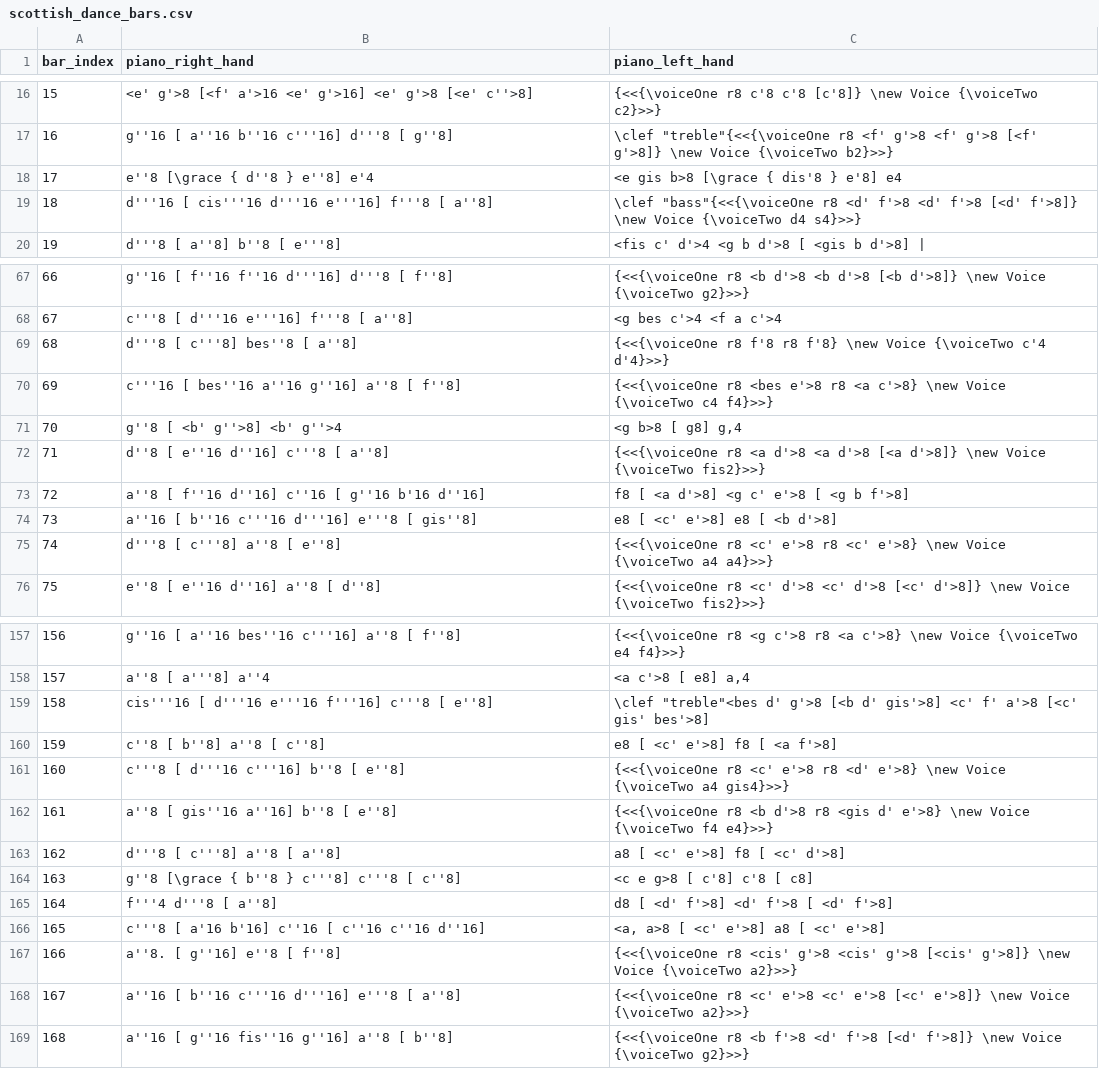
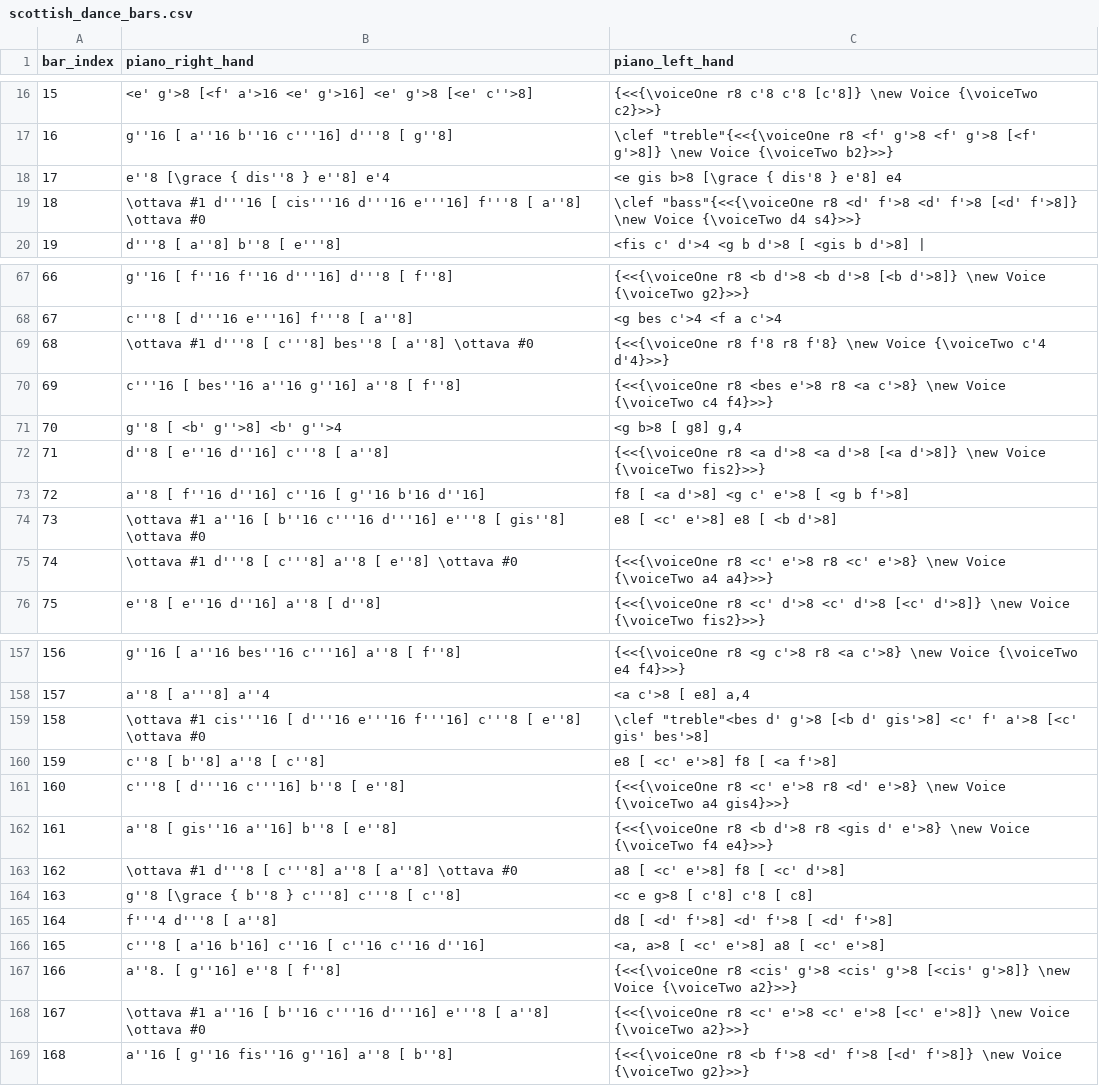
Before and after one commit to robbert-harms/musical-games, a CSV file: musical_games/data/dice_games/gerlach_scottish_dance/scottish_dance_bars.csv, drawn as a sheet; only a part is shown, gaps mark what is left out; the diff covers the shown part only.

Commit message:
In Gerlach, fixed some errors and made the clef change only local to the one specific bar.

```diff
--- a/musical_games/data/dice_games/gerlach_scottish_dance/scottish_dance_bars.csv
+++ b/musical_games/data/dice_games/gerlach_scottish_dance/scottish_dance_bars.csv
@@ -18,2 +18,2 @@
-"17","e''8 [\grace { d''8 }  e''8] e'4","<e gis b>8 [\grace { dis'8 }  e'8] e4"
-"18","d'''16 [ cis'''16  d'''16  e'''16]  f'''8 [ a''8]","\clef ""bass""{<<{\voiceOne r8 <d' f'>8 <d' f'>8 [<d' f'>8]} \new Voice {\voiceTwo d4 s4}>>}"
+"17","e''8 [\grace { dis''8 } e''8] e'4","<e gis b>8 [\grace { dis'8 } e'8] e4"
+"18","\ottava #1 d'''16 [ cis'''16 d'''16 e'''16] f'''8 [ a''8] \ottava #0","\clef ""bass""{<<{\voiceOne r8 <d' f'>8 <d' f'>8 [<d' f'>8]} \new Voice {\voiceTwo d4 s4}>>}"
@@ -69 +69 @@
-"68","d'''8 [ c'''8]  bes''8 [ a''8]","{<<{\voiceOne r8 f'8 r8 f'8} \new Voice {\voiceTwo c'4 d'4}>>}"
+"68","\ottava #1 d'''8 [ c'''8] bes''8 [ a''8] \ottava #0","{<<{\voiceOne r8 f'8 r8 f'8} \new Voice {\voiceTwo c'4 d'4}>>}"
@@ -74,2 +74,2 @@
-"73","a''16 [ b''16  c'''16  d'''16]  e'''8 [ gis''8]","e8 [ <c' e'>8]  e8 [ <b d'>8]"
-"74","d'''8 [ c'''8]  a''8 [ e''8]","{<<{\voiceOne r8 <c' e'>8 r8 <c' e'>8} \new Voice {\voiceTwo a4 a4}>>}"
+"73","\ottava #1 a''16 [ b''16 c'''16 d'''16] e'''8 [ gis''8] \ottava #0","e8 [ <c' e'>8] e8 [ <b d'>8]"
+"74","\ottava #1 d'''8 [ c'''8] a''8 [ e''8] \ottava #0","{<<{\voiceOne r8 <c' e'>8 r8 <c' e'>8} \new Voice {\voiceTwo a4 a4}>>}"
@@ -158,2 +158,2 @@
 "157","a''8 [ a'''8] a''4","<a c'>8 [ e8] a,4"
-"158","cis'''16 [ d'''16  e'''16  f'''16]  c'''8 [ e''8]","\clef ""treble""<bes d' g'>8 [<b d' gis'>8] <c' f' a'>8 [<c' gis' bes'>8]"
+"158","\ottava #1 cis'''16 [ d'''16 e'''16 f'''16] c'''8 [ e''8] \ottava #0","\clef ""treble""<bes d' g'>8 [<b d' gis'>8] <c' f' a'>8 [<c' gis' bes'>8]"
@@ -163 +163 @@
-"162","d'''8 [ c'''8]  a''8 [ a''8]","a8 [ <c' e'>8]  f8 [ <c' d'>8]"
+"162","\ottava #1 d'''8 [ c'''8] a''8 [ a''8] \ottava #0","a8 [ <c' e'>8] f8 [ <c' d'>8]"
@@ -168 +168 @@
-"167","a''16 [ b''16  c'''16  d'''16]  e'''8 [ a''8]","{<<{\voiceOne r8 <c' e'>8 <c' e'>8 [<c' e'>8]} \new Voice {\voiceTwo a2}>>}"
+"167","\ottava #1 a''16 [ b''16 c'''16 d'''16] e'''8 [ a''8] \ottava #0","{<<{\voiceOne r8 <c' e'>8 <c' e'>8 [<c' e'>8]} \new Voice {\voiceTwo a2}>>}"
```
Also changed, not shown: 4 edited cells elsewhere in this file, 5 other files.
